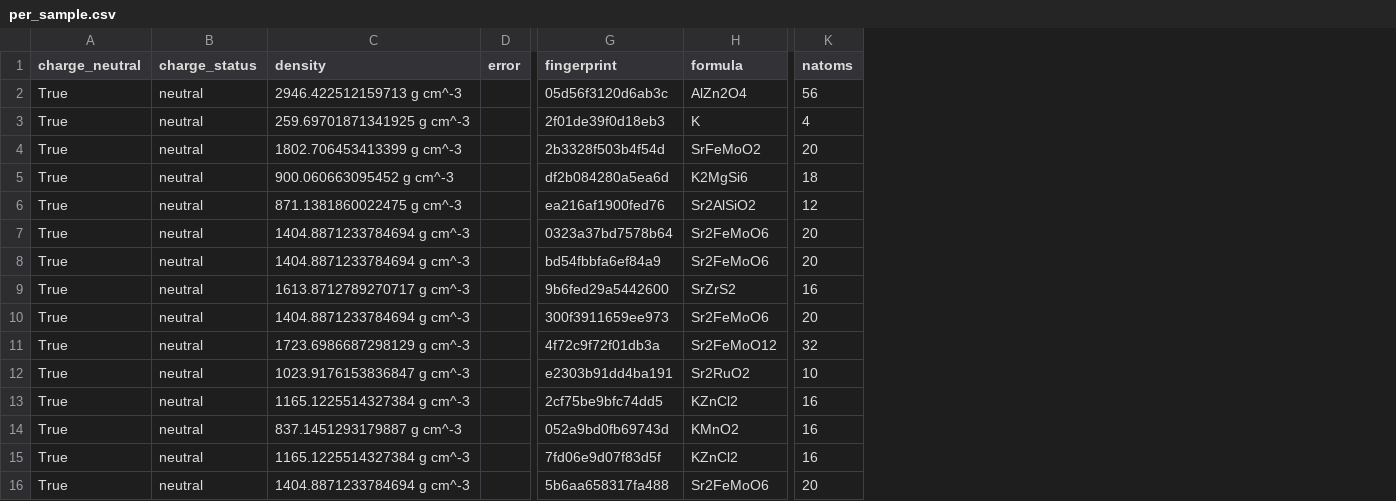
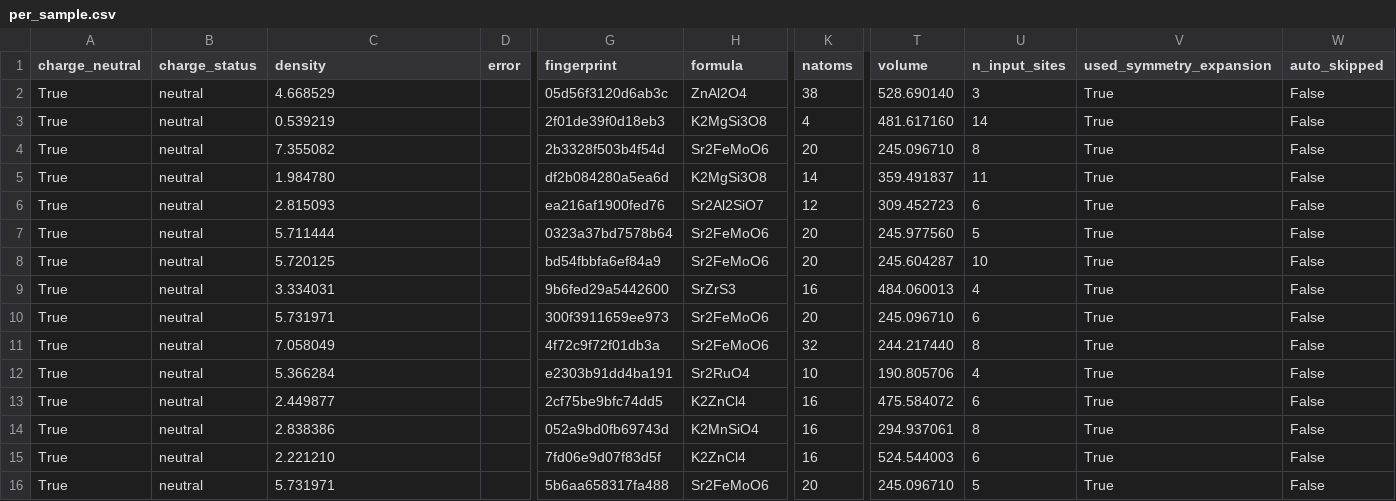
Before and after one commit to alexyujiuqiao/AtomForge, a CSV file: outputs/uncond/eval/per_sample.csv, drawn as a sheet; only a part is shown, gaps mark what is left out; the diff covers the shown part only; the diff names each change by its address in the sheet, - before the commit and + after, or states it on an @@ line.

```diff
--- a/outputs/uncond/eval/per_sample.csv
+++ b/outputs/uncond/eval/per_sample.csv
+column T (volume), rows 2-16: 528.690140 | 481.617160 | 245.096710 | 359.491837 | 309.452723 | 245.977560 | 245.604287 | 484.060013 | 245.096710 | 244.217440 | 190.805706 | 475.584072 | 294.937061 | 524.544003 | 245.096710
+column U (n_input_sites), rows 2-16: 3 | 14 | 8 | 11 | 6 | 5 | 10 | 4 | 6 | 8 | 4 | 6 | 8 | 6 | 5
+column V (used_symmetry_expansion), rows 2-16: all True
+column W (auto_skipped), rows 2-16: all False
-C2 (density): 2946.422512159713 g cm^-3
+C2 (density): 4.668529
-H2 (formula): AlZn2O4
+H2 (formula): ZnAl2O4
-K2 (natoms): 56
+K2 (natoms): 38
-C3 (density): 259.69701871341925 g cm^-3
+C3 (density): 0.539219
-H3 (formula): K
+H3 (formula): K2MgSi3O8
-C4 (density): 1802.706453413399 g cm^-3
+C4 (density): 7.355082
-H4 (formula): SrFeMoO2
+H4 (formula): Sr2FeMoO6
-C5 (density): 900.060663095452 g cm^-3
+C5 (density): 1.984780
-H5 (formula): K2MgSi6
+H5 (formula): K2MgSi3O8
-K5 (natoms): 18
+K5 (natoms): 14
-C6 (density): 871.1381860022475 g cm^-3
+C6 (density): 2.815093
-H6 (formula): Sr2AlSiO2
+H6 (formula): Sr2Al2SiO7
-C7 (density): 1404.8871233784694 g cm^-3
+C7 (density): 5.711444
-C8 (density): 1404.8871233784694 g cm^-3
+C8 (density): 5.720125
-C9 (density): 1613.8712789270717 g cm^-3
+C9 (density): 3.334031
-H9 (formula): SrZrS2
+H9 (formula): SrZrS3
-C10 (density): 1404.8871233784694 g cm^-3
+C10 (density): 5.731971
-C11 (density): 1723.6986687298129 g cm^-3
+C11 (density): 7.058049
-H11 (formula): Sr2FeMoO12
+H11 (formula): Sr2FeMoO6
-C12 (density): 1023.9176153836847 g cm^-3
+C12 (density): 5.366284
-H12 (formula): Sr2RuO2
+H12 (formula): Sr2RuO4
-C13 (density): 1165.1225514327384 g cm^-3
+C13 (density): 2.449877
-H13 (formula): KZnCl2
+H13 (formula): K2ZnCl4
-C14 (density): 837.1451293179887 g cm^-3
+C14 (density): 2.838386
-H14 (formula): KMnO2
+H14 (formula): K2MnSiO4
-C15 (density): 1165.1225514327384 g cm^-3
+C15 (density): 2.221210
-H15 (formula): KZnCl2
+H15 (formula): K2ZnCl4
-C16 (density): 1404.8871233784694 g cm^-3
+C16 (density): 5.731971
```
Also changed, not shown: 62 edited cells elsewhere in this file, 7 other files.
